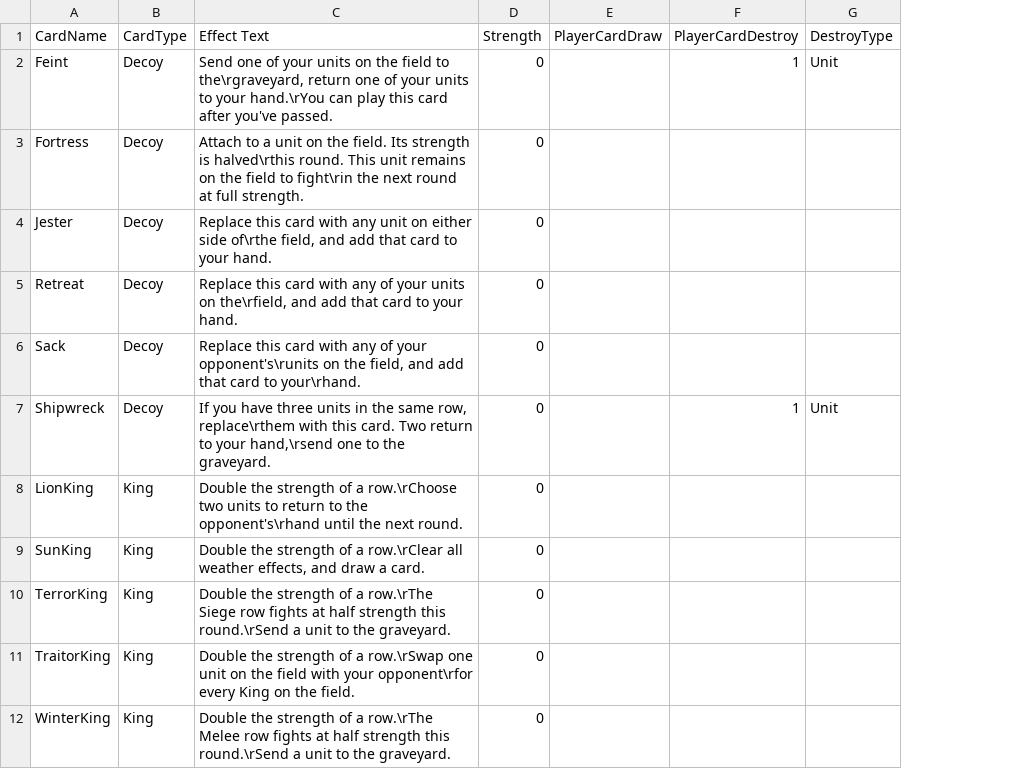
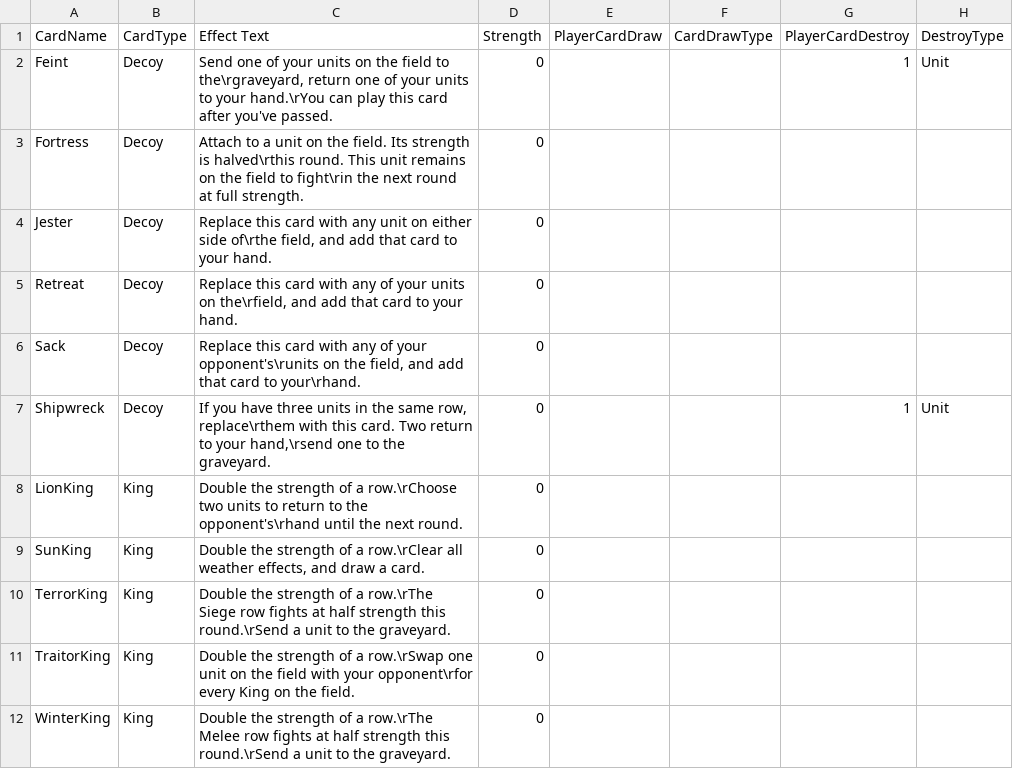
Before and after one commit to MasterOfMastersDestoyerOfWorlds/KriegEterna, a TSV file: krieg-eterna-unity/krieg-eterna-unity/Assets/Resources/CardSheet.tsv, drawn as a sheet; only a part is shown; the diff names each change by its address in the sheet, - before the commit and + after, or states it on an @@ line.

Commit message:
Execution, added draw types

```diff
--- a/krieg-eterna-unity/krieg-eterna-unity/Assets/Resources/CardSheet.tsv
+++ b/krieg-eterna-unity/krieg-eterna-unity/Assets/Resources/CardSheet.tsv
+column F (CardDrawType), empty
```
Also changed, not shown: 15 other files.
